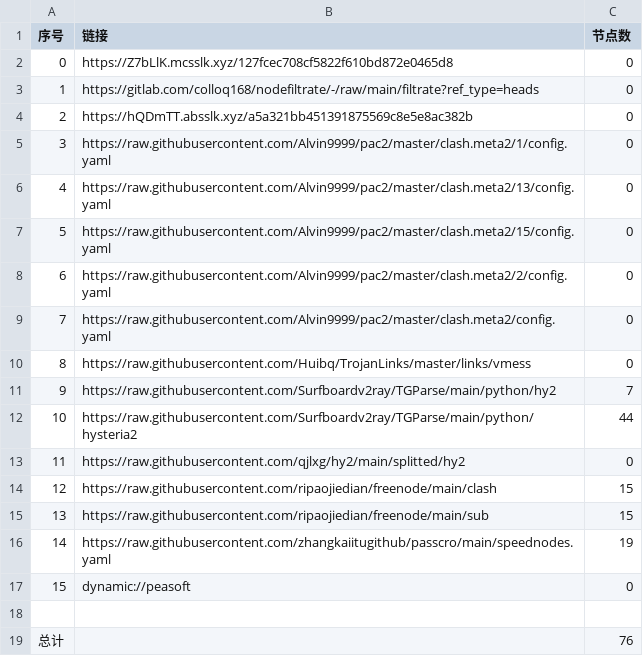
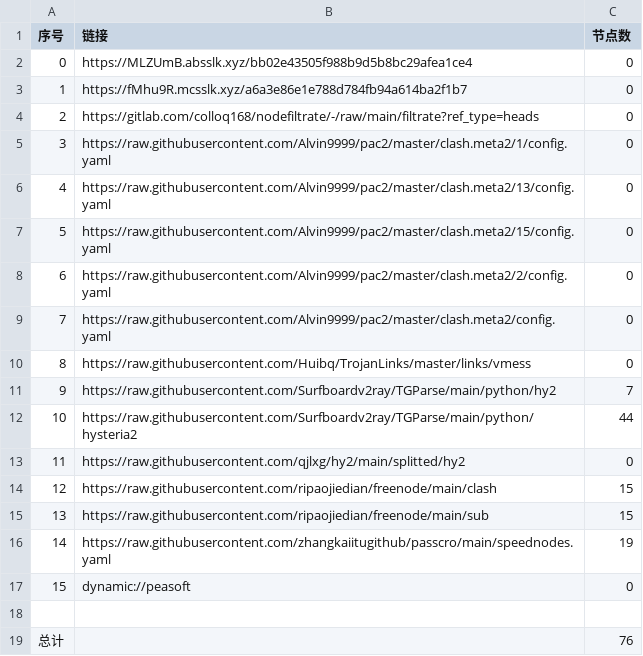
Before and after one commit to sileopro/AutoMergePublicNodes, a CSV file: list_result.csv, drawn as a sheet.

```diff
--- a/list_result.csv
+++ b/list_result.csv
@@ -1,5 +1,5 @@
 序号,链接,节点数
-0,https://Z7bLlK.mcsslk.xyz/127fcec708cf5822f610bd872e0465d8,0
-1,https://gitlab.com/colloq168/nodefiltrate/-/raw/main/filtrate?ref_type=heads,0
-2,https://hQDmTT.absslk.xyz/a5a321bb451391875569c8e5e8ac382b,0
+0,https://MLZUmB.absslk.xyz/bb02e43505f988b9d5b8bc29afea1ce4,0
+1,https://fMhu9R.mcsslk.xyz/a6a3e86e1e788d784fb94a614ba2f1b7,0
+2,https://gitlab.com/colloq168/nodefiltrate/-/raw/main/filtrate?ref_type=heads,0
 3,https://raw.githubusercontent.com/Alvin9999/pac2/master/clash.meta2/1/config.yaml,0
```
Also changed, not shown: 3 other files.
